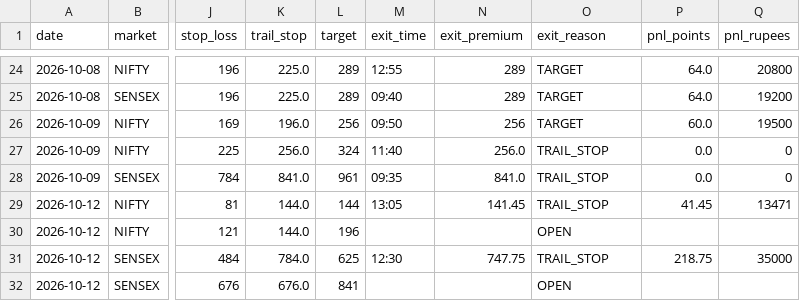
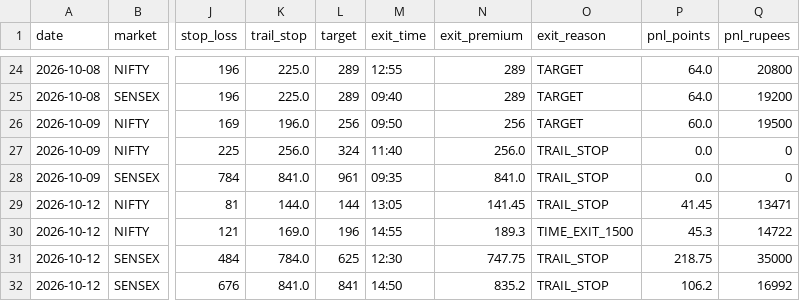
Before and after one commit to Jdingara/share_market_bava, a CSV file: history/trades.csv, drawn as a sheet; only a part is shown, gaps mark what is left out; the diff names each change by its address in the sheet, - before the commit and + after, or states it on an @@ line.

```diff
--- a/history/trades.csv
+++ b/history/trades.csv
-K30 (trail_stop): 144.0
+K30 (trail_stop): 169.0
-M30 (exit_time): (empty)
+M30 (exit_time): 14:55
-N30 (exit_premium): (empty)
+N30 (exit_premium): 189.3
-O30 (exit_reason): OPEN
+O30 (exit_reason): TIME_EXIT_1500
-P30 (pnl_points): (empty)
+P30 (pnl_points): 45.3
-Q30 (pnl_rupees): (empty)
+Q30 (pnl_rupees): 14722
-K32 (trail_stop): 676.0
+K32 (trail_stop): 841.0
-M32 (exit_time): (empty)
+M32 (exit_time): 14:50
-N32 (exit_premium): (empty)
+N32 (exit_premium): 835.2
-O32 (exit_reason): OPEN
+O32 (exit_reason): TRAIL_STOP
-P32 (pnl_points): (empty)
+P32 (pnl_points): 106.2
-Q32 (pnl_rupees): (empty)
+Q32 (pnl_rupees): 16992
```
Also changed, not shown: history/days.csv, history/hlc/days.csv, 3 other files.
